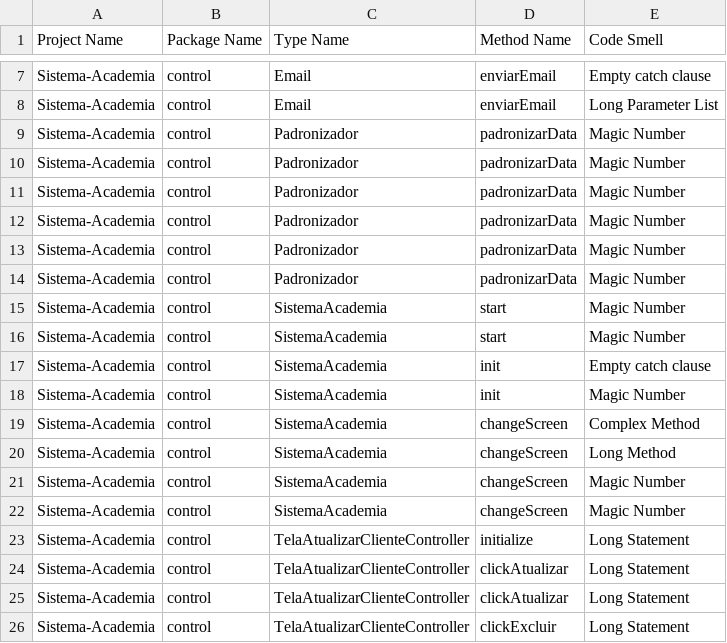
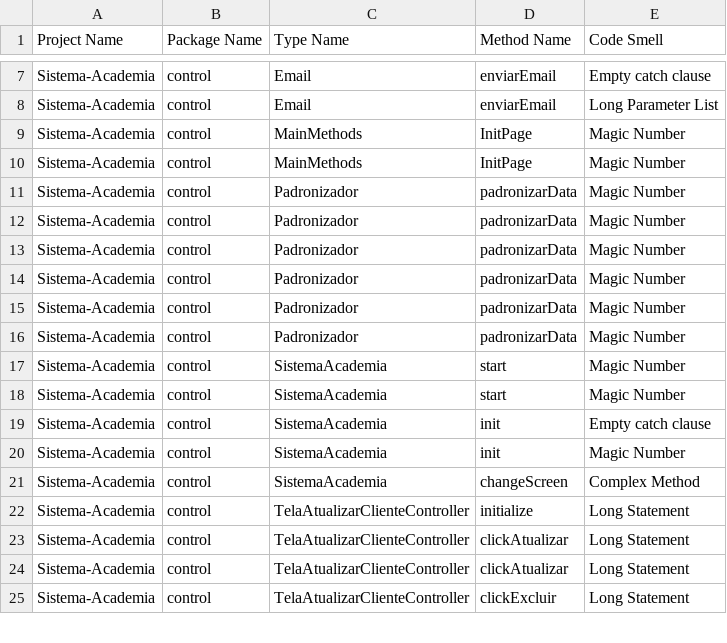
Before and after one commit to MateusAra/Sistema-Academia, a CSV file: results/implementationCodeSmells.csv, drawn as a sheet; only a part is shown, gaps mark what is left out; removed rows and columns are numbered as before the commit, all else as after; the diff names each change by its address in the sheet, - before the commit and + after, or states it on an @@ line.

```diff
--- a/results/implementationCodeSmells.csv
+++ b/results/implementationCodeSmells.csv
+row 9: Sistema-Academia | control | MainMethods | InitPage | Magic Number
+row 10: Sistema-Academia | control | MainMethods | InitPage | Magic Number
-row 20: Sistema-Academia | control | SistemaAcademia | changeScreen | Long Method
-row 21: Sistema-Academia | control | SistemaAcademia | changeScreen | Magic Number
-row 22: Sistema-Academia | control | SistemaAcademia | changeScreen | Magic Number
```
Also changed, not shown: results/designCodeSmells.csv, results/methodMetrics.csv, 2 other files.
